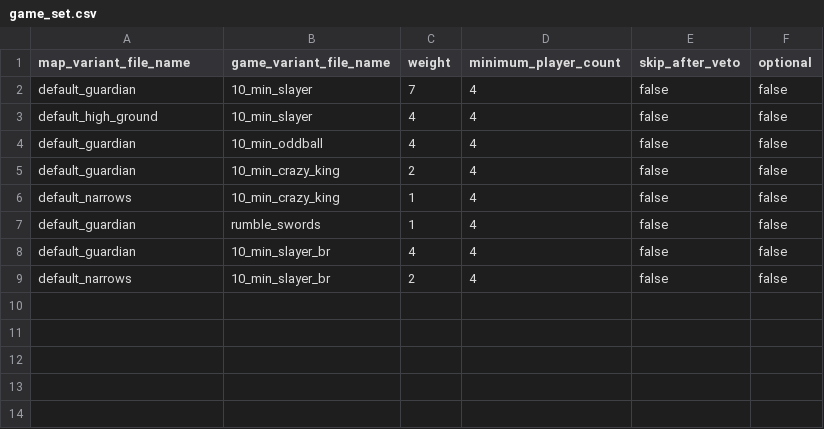
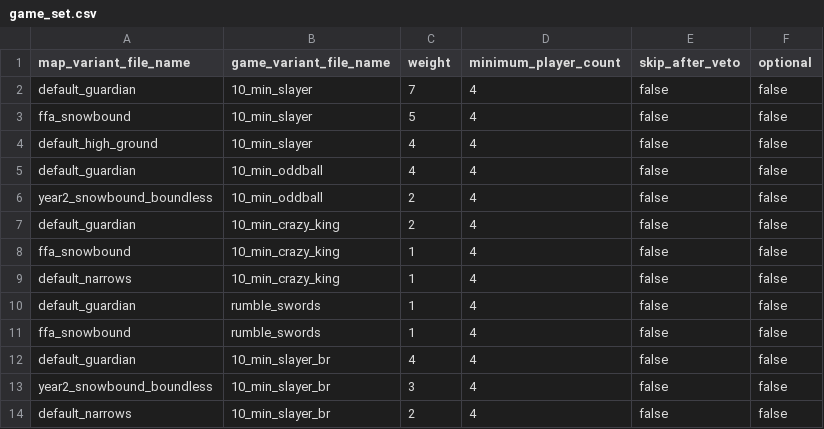
Before and after one commit to Blam-Network/Blam-Title-Storage, a CSV file: Ares/Untracked/playtest_hoppers/hoppers/00108/game_set.csv, drawn as a sheet; the diff names each change by its address in the sheet, - before the commit and + after, or states it on an @@ line.

```diff
--- a/Ares/Untracked/playtest_hoppers/hoppers/00108/game_set.csv
+++ b/Ares/Untracked/playtest_hoppers/hoppers/00108/game_set.csv
+row 3: ffa_snowbound | 10_min_slayer | 5 | 4 | false | false
+row 6: year2_snowbound_boundless | 10_min_oddball | 2 | 4 | false | false
+row 8: ffa_snowbound | 10_min_crazy_king | 1 | 4 | false | false
+row 11: ffa_snowbound | rumble_swords | 1 | 4 | false | false
+row 13: year2_snowbound_boundless | 10_min_slayer_br | 3 | 4 | false | false
```
Also changed, not shown: Ares/Untracked/playtest_hoppers/hoppers/00103/game_set.csv, Ares/Untracked/playtest_hoppers/hoppers/00107/game_set.csv, 23 other files.
